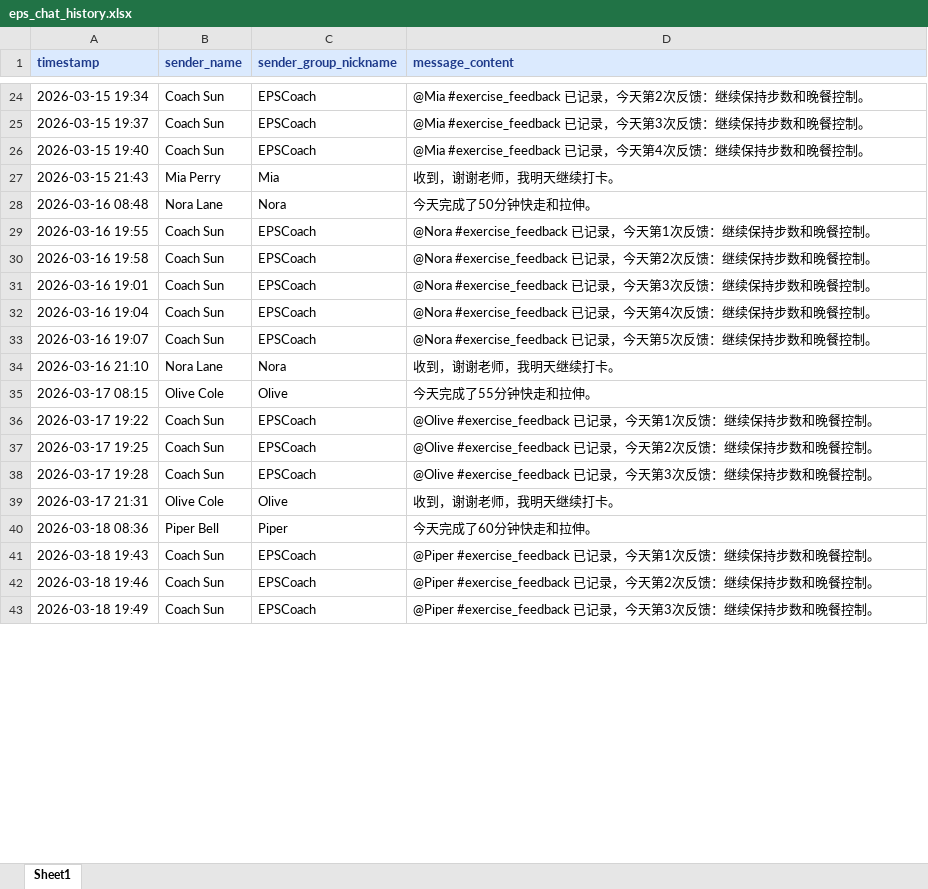
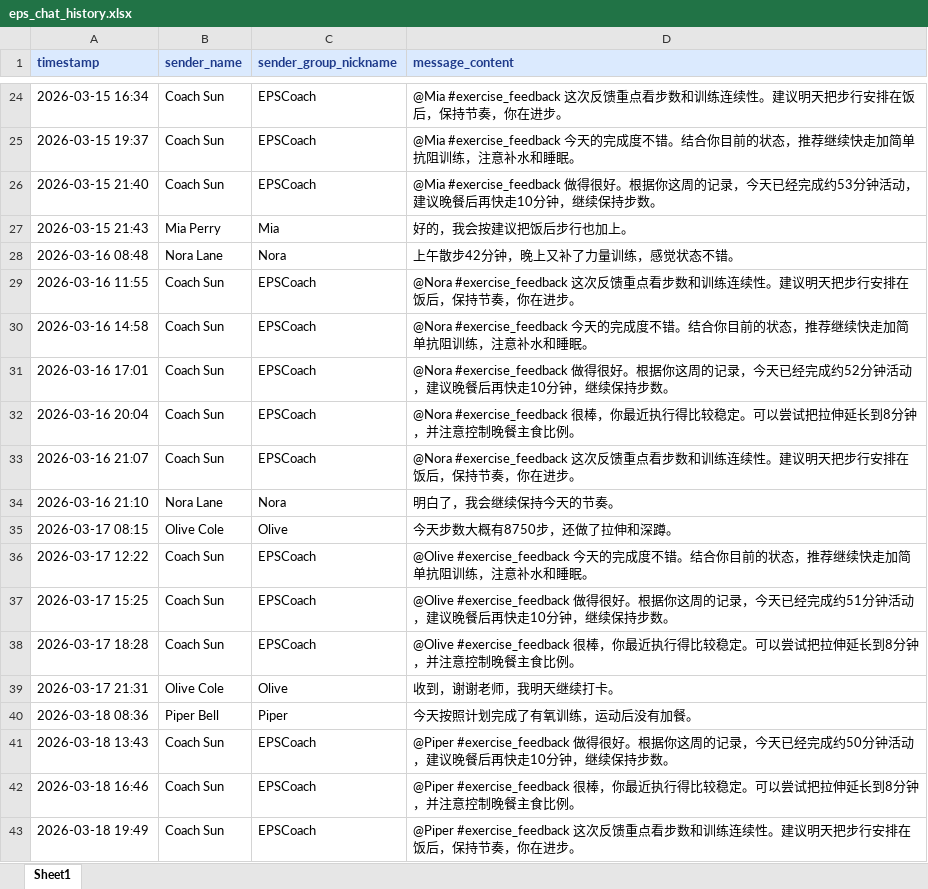
Before and after one commit to ling112211/Exercise-Prescription-System, an Excel workbook: data/example/checkin/weight_loss/eps_chat_history.xlsx, sheet Sheet1, drawn as a sheet; only a part is shown, gaps mark what is left out; values as stored, in another font and other column widths than the file's, no borders; the diff covers the shown part only; the diff names each change by its address in the sheet, - before the commit and + after, or states it on an @@ line.

```diff
--- a/data/example/checkin/weight_loss/eps_chat_history.xlsx (sheet Sheet1)
+++ b/data/example/checkin/weight_loss/eps_chat_history.xlsx (sheet Sheet1)
-A24 (timestamp): 2026-03-15 19:34
+A24 (timestamp): 2026-03-15 16:34
-D24 (message_content): @Mia #exercise_feedback 已记录，今天第2次反馈：继续保持步数和晚餐控制。
+D24 (message_content): @Mia #exercise_feedback 这次反馈重点看步数和训练连续性。建议明天把步行安排在饭后，保持节奏，你在进步。
-D25 (message_content): @Mia #exercise_feedback 已记录，今天第3次反馈：继续保持步数和晚餐控制。
+D25 (message_content): @Mia #exercise_feedback 今天的完成度不错。结合你目前的状态，推荐继续快走加简单抗阻训练，注意补水和睡眠。
-A26 (timestamp): 2026-03-15 19:40
+A26 (timestamp): 2026-03-15 21:40
-D26 (message_content): @Mia #exercise_feedback 已记录，今天第4次反馈：继续保持步数和晚餐控制。
+D26 (message_content): @Mia #exercise_feedback 做得很好。根据你这周的记录，今天已经完成约53分钟活动，建议晚餐后再快走10分钟，继续保持步数。
-D27 (message_content): 收到，谢谢老师，我明天继续打卡。
+D27 (message_content): 好的，我会按建议把饭后步行也加上。
-D28 (message_content): 今天完成了50分钟快走和拉伸。
+D28 (message_content): 上午散步42分钟，晚上又补了力量训练，感觉状态不错。
-A29 (timestamp): 2026-03-16 19:55
+A29 (timestamp): 2026-03-16 11:55
-D29 (message_content): @Nora #exercise_feedback 已记录，今天第1次反馈：继续保持步数和晚餐控制。
+D29 (message_content): @Nora #exercise_feedback 这次反馈重点看步数和训练连续性。建议明天把步行安排在饭后，保持节奏，你在进步。
-A30 (timestamp): 2026-03-16 19:58
+A30 (timestamp): 2026-03-16 14:58
-D30 (message_content): @Nora #exercise_feedback 已记录，今天第2次反馈：继续保持步数和晚餐控制。
+D30 (message_content): @Nora #exercise_feedback 今天的完成度不错。结合你目前的状态，推荐继续快走加简单抗阻训练，注意补水和睡眠。
-A31 (timestamp): 2026-03-16 19:01
+A31 (timestamp): 2026-03-16 17:01
-D31 (message_content): @Nora #exercise_feedback 已记录，今天第3次反馈：继续保持步数和晚餐控制。
+D31 (message_content): @Nora #exercise_feedback 做得很好。根据你这周的记录，今天已经完成约52分钟活动，建议晚餐后再快走10分钟，继续保持步数。
-A32 (timestamp): 2026-03-16 19:04
+A32 (timestamp): 2026-03-16 20:04
-D32 (message_content): @Nora #exercise_feedback 已记录，今天第4次反馈：继续保持步数和晚餐控制。
+D32 (message_content): @Nora #exercise_feedback 很棒，你最近执行得比较稳定。可以尝试把拉伸延长到8分钟，并注意控制晚餐主食比例。
-A33 (timestamp): 2026-03-16 19:07
+A33 (timestamp): 2026-03-16 21:07
-D33 (message_content): @Nora #exercise_feedback 已记录，今天第5次反馈：继续保持步数和晚餐控制。
+D33 (message_content): @Nora #exercise_feedback 这次反馈重点看步数和训练连续性。建议明天把步行安排在饭后，保持节奏，你在进步。
-D34 (message_content): 收到，谢谢老师，我明天继续打卡。
+D34 (message_content): 明白了，我会继续保持今天的节奏。
-D35 (message_content): 今天完成了55分钟快走和拉伸。
+D35 (message_content): 今天步数大概有8750步，还做了拉伸和深蹲。
-A36 (timestamp): 2026-03-17 19:22
+A36 (timestamp): 2026-03-17 12:22
-D36 (message_content): @Olive #exercise_feedback 已记录，今天第1次反馈：继续保持步数和晚餐控制。
+D36 (message_content): @Olive #exercise_feedback 今天的完成度不错。结合你目前的状态，推荐继续快走加简单抗阻训练，注意补水和睡眠。
-A37 (timestamp): 2026-03-17 19:25
+A37 (timestamp): 2026-03-17 15:25
-D37 (message_content): @Olive #exercise_feedback 已记录，今天第2次反馈：继续保持步数和晚餐控制。
+D37 (message_content): @Olive #exercise_feedback 做得很好。根据你这周的记录，今天已经完成约51分钟活动，建议晚餐后再快走10分钟，继续保持步数。
-A38 (timestamp): 2026-03-17 19:28
+A38 (timestamp): 2026-03-17 18:28
-D38 (message_content): @Olive #exercise_feedback 已记录，今天第3次反馈：继续保持步数和晚餐控制。
+D38 (message_content): @Olive #exercise_feedback 很棒，你最近执行得比较稳定。可以尝试把拉伸延长到8分钟，并注意控制晚餐主食比例。
-D40 (message_content): 今天完成了60分钟快走和拉伸。
+D40 (message_content): 今天按照计划完成了有氧训练，运动后没有加餐。
-A41 (timestamp): 2026-03-18 19:43
+A41 (timestamp): 2026-03-18 13:43
-D41 (message_content): @Piper #exercise_feedback 已记录，今天第1次反馈：继续保持步数和晚餐控制。
+D41 (message_content): @Piper #exercise_feedback 做得很好。根据你这周的记录，今天已经完成约50分钟活动，建议晚餐后再快走10分钟，继续保持步数。
-A42 (timestamp): 2026-03-18 19:46
+A42 (timestamp): 2026-03-18 16:46
-D42 (message_content): @Piper #exercise_feedback 已记录，今天第2次反馈：继续保持步数和晚餐控制。
+D42 (message_content): @Piper #exercise_feedback 很棒，你最近执行得比较稳定。可以尝试把拉伸延长到8分钟，并注意控制晚餐主食比例。
-D43 (message_content): @Piper #exercise_feedback 已记录，今天第3次反馈：继续保持步数和晚餐控制。
+D43 (message_content): @Piper #exercise_feedback 这次反馈重点看步数和训练连续性。建议明天把步行安排在饭后，保持节奏，你在进步。
```
Also changed, not shown: 37 edited cells elsewhere in this sheet, data/example/checkin/glycemic/eps_arm.xlsx, data/example/checkin/glycemic/eps_chat_history.xlsx, 9 other files.
